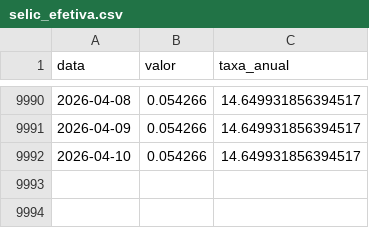
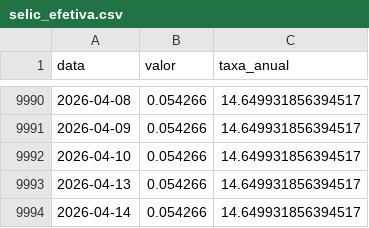
Before and after one commit to jose-fernando-1/Taxa-Selic, a CSV file: selic_efetiva.csv, drawn as a sheet; only a part is shown, gaps mark what is left out; the diff names each change by its address in the sheet, - before the commit and + after, or states it on an @@ line.

```diff
--- a/selic_efetiva.csv
+++ b/selic_efetiva.csv
+row 9993: 2026-04-13 | 0.054266 | 14.649931856394517
+row 9994: 2026-04-14 | 0.054266 | 14.649931856394517
```
Also changed, not shown: selic_recente.csv, 1 other file.
